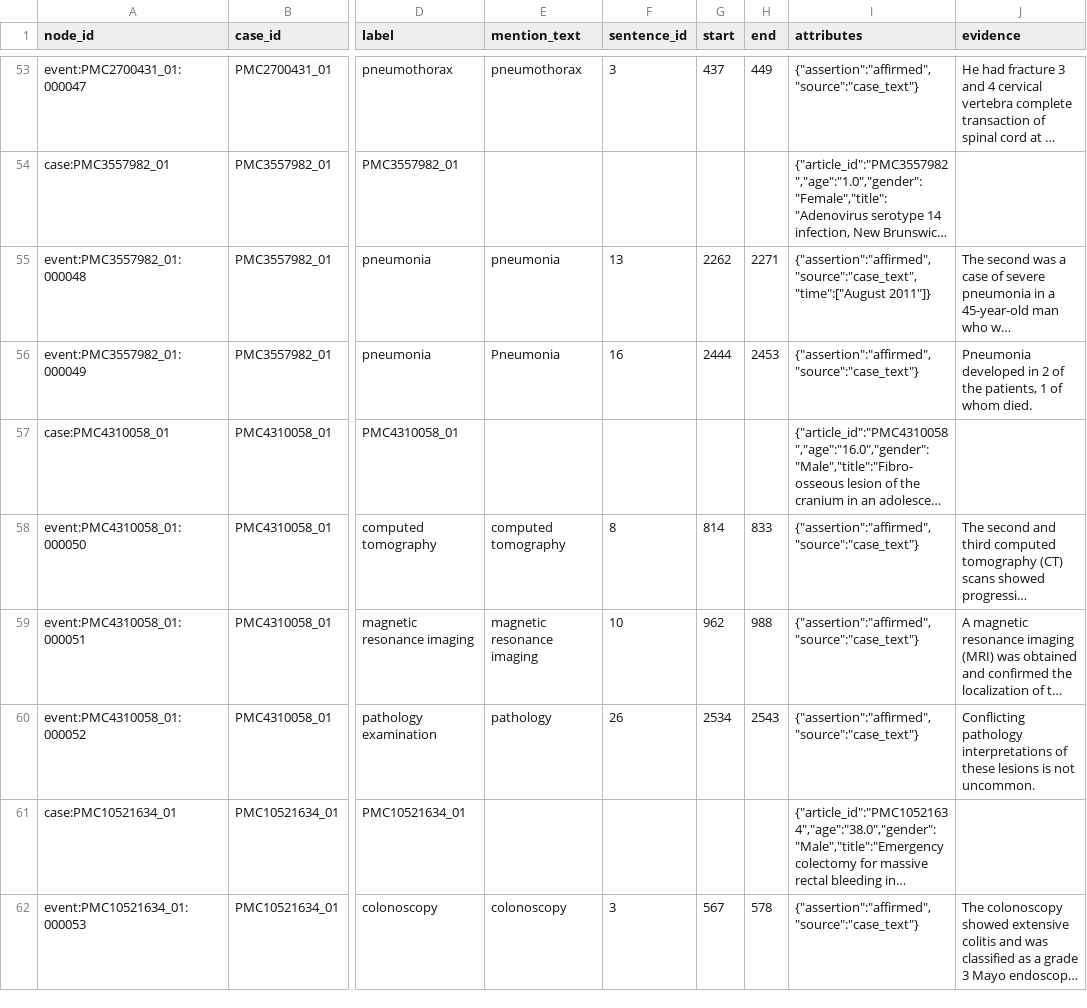
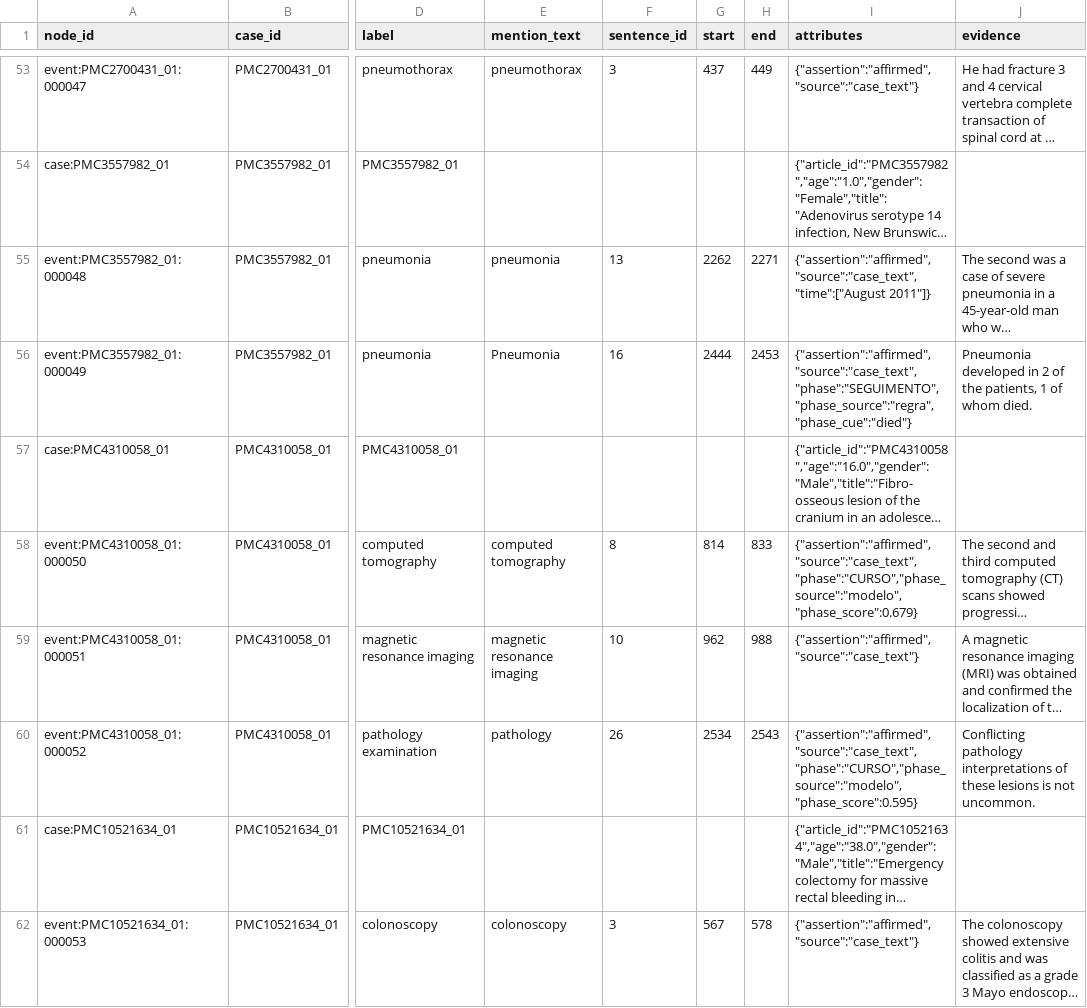
Before and after one commit to lucasBoaro/MC896---NLP, a CSV file: fase2/outputs/evaluation/v1/nodes.csv, drawn as a sheet; only a part is shown, gaps mark what is left out; long unchanged cells end in …; the diff covers the shown part only; the diff names each change by its address in the sheet, - before the commit and + after, or states it on an @@ line.

Commit message:
Modifica a classificação da linha do tempo, adiciona ML e classifica a fase temporal medindo a acurácia

```diff
--- a/fase2/outputs/evaluation/v1/nodes.csv
+++ b/fase2/outputs/evaluation/v1/nodes.csv
-I56 (attributes): {"assertion":"affirmed","source":"case_text"}
+I56 (attributes): {"assertion":"affirmed","source":"case_text","phase":"SEGUIMENTO","phase_source":"regra","phase_cue":"died"}
-I58 (attributes): {"assertion":"affirmed","source":"case_text"}
+I58 (attributes): {"assertion":"affirmed","source":"case_text","phase":"CURSO","phase_source":"modelo","phase_score":0.679}
-I60 (attributes): {"assertion":"affirmed","source":"case_text"}
+I60 (attributes): {"assertion":"affirmed","source":"case_text","phase":"CURSO","phase_source":"modelo","phase_score":0.595}
```
Also changed, not shown: 65 edited cells elsewhere in this file, 26 other files.
